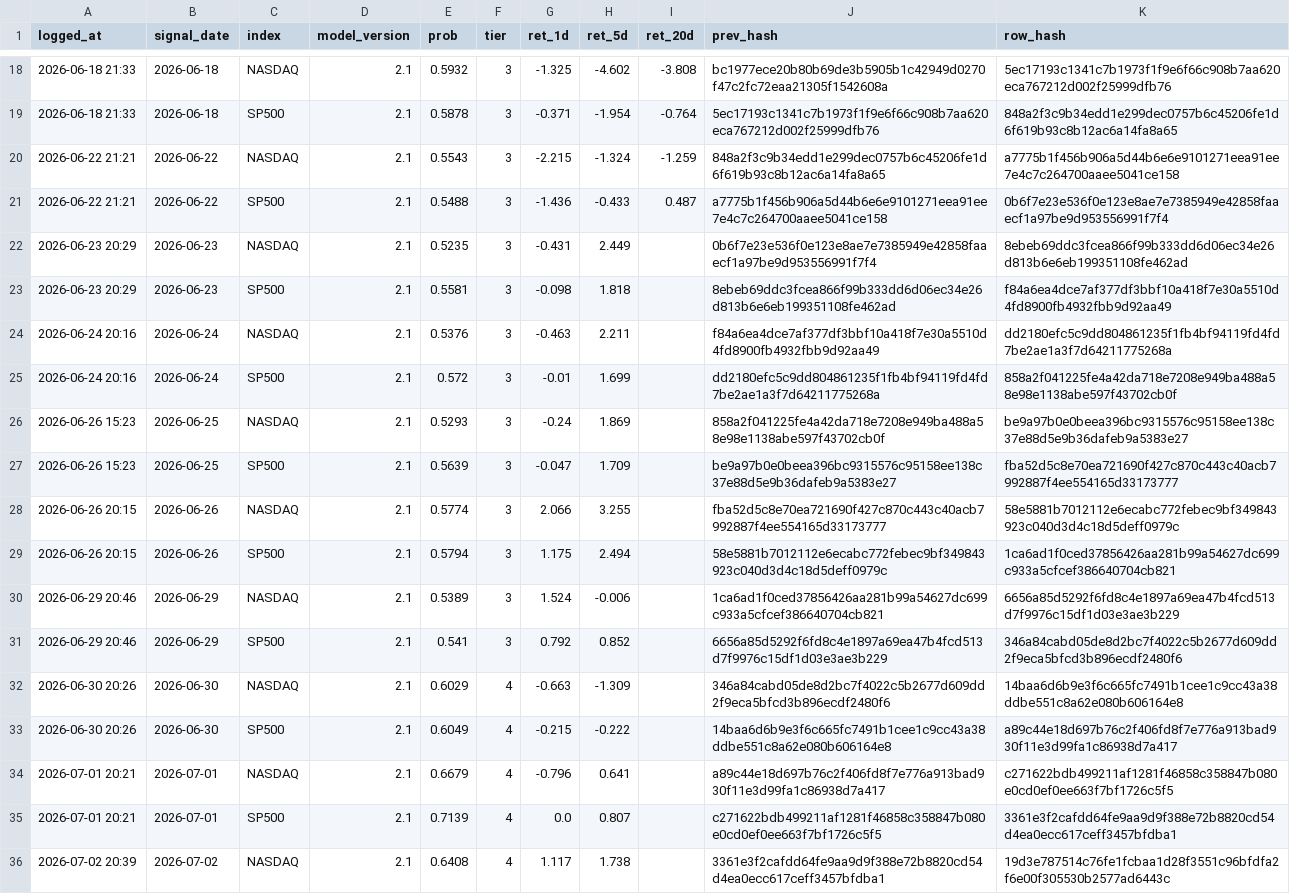
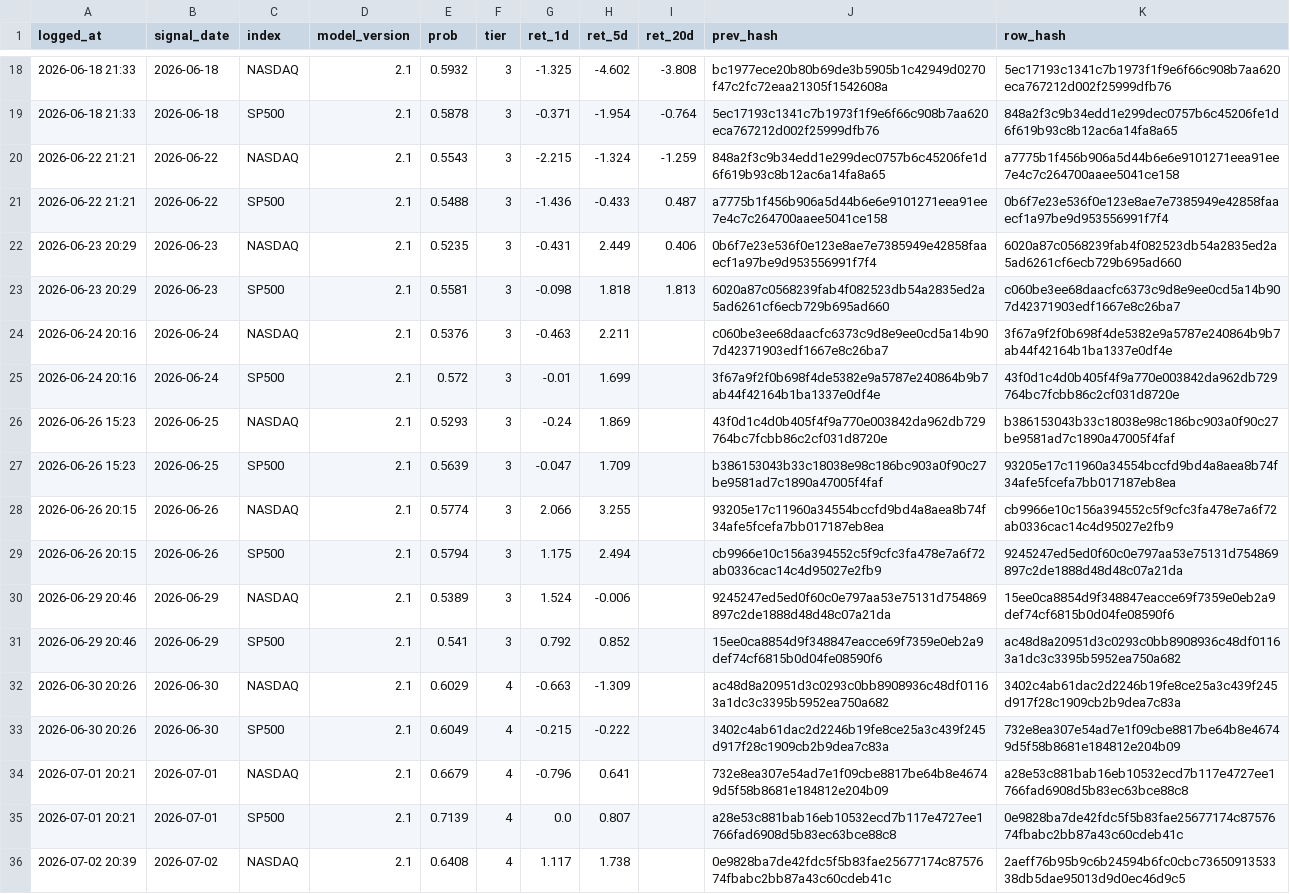
Before and after one commit to Vambrocop/valpha-lab, a CSV file: market-analysis/data/processed/prediction_log.csv, drawn as a sheet; only a part is shown, gaps mark what is left out; the diff covers the shown part only; the diff names each change by its address in the sheet, - before the commit and + after, or states it on an @@ line.

```diff
--- a/market-analysis/data/processed/prediction_log.csv
+++ b/market-analysis/data/processed/prediction_log.csv
-I22 (ret_20d): (empty)
+I22 (ret_20d): 0.406
-K22 (row_hash): 8ebeb69ddc3fcea866f99b333dd6d06ec34e26d813b6e6eb199351108fe462ad
+K22 (row_hash): 6020a87c0568239fab4f082523db54a2835ed2a5ad6261cf6ecb729b695ad660
-I23 (ret_20d): (empty)
+I23 (ret_20d): 1.813
-J23 (prev_hash): 8ebeb69ddc3fcea866f99b333dd6d06ec34e26d813b6e6eb199351108fe462ad
+J23 (prev_hash): 6020a87c0568239fab4f082523db54a2835ed2a5ad6261cf6ecb729b695ad660
-K23 (row_hash): f84a6ea4dce7af377df3bbf10a418f7e30a5510d4fd8900fb4932fbb9d92aa49
+K23 (row_hash): c060be3ee68daacfc6373c9d8e9ee0cd5a14b907d42371903edf1667e8c26ba7
-J24 (prev_hash): f84a6ea4dce7af377df3bbf10a418f7e30a5510d4fd8900fb4932fbb9d92aa49
+J24 (prev_hash): c060be3ee68daacfc6373c9d8e9ee0cd5a14b907d42371903edf1667e8c26ba7
-K24 (row_hash): dd2180efc5c9dd804861235f1fb4bf94119fd4fd7be2ae1a3f7d64211775268a
+K24 (row_hash): 3f67a9f2f0b698f4de5382e9a5787e240864b9b7ab44f42164b1ba1337e0df4e
-J25 (prev_hash): dd2180efc5c9dd804861235f1fb4bf94119fd4fd7be2ae1a3f7d64211775268a
+J25 (prev_hash): 3f67a9f2f0b698f4de5382e9a5787e240864b9b7ab44f42164b1ba1337e0df4e
-K25 (row_hash): 858a2f041225fe4a42da718e7208e949ba488a58e98e1138abe597f43702cb0f
+K25 (row_hash): 43f0d1c4d0b405f4f9a770e003842da962db729764bc7fcbb86c2cf031d8720e
-J26 (prev_hash): 858a2f041225fe4a42da718e7208e949ba488a58e98e1138abe597f43702cb0f
+J26 (prev_hash): 43f0d1c4d0b405f4f9a770e003842da962db729764bc7fcbb86c2cf031d8720e
-K26 (row_hash): be9a97b0e0beea396bc9315576c95158ee138c37e88d5e9b36dafeb9a5383e27
+K26 (row_hash): b386153043b33c18038e98c186bc903a0f90c27be9581ad7c1890a47005f4faf
-J27 (prev_hash): be9a97b0e0beea396bc9315576c95158ee138c37e88d5e9b36dafeb9a5383e27
+J27 (prev_hash): b386153043b33c18038e98c186bc903a0f90c27be9581ad7c1890a47005f4faf
-K27 (row_hash): fba52d5c8e70ea721690f427c870c443c40acb7992887f4ee554165d33173777
+K27 (row_hash): 93205e17c11960a34554bccfd9bd4a8aea8b74f34afe5fcefa7bb017187eb8ea
-J28 (prev_hash): fba52d5c8e70ea721690f427c870c443c40acb7992887f4ee554165d33173777
+J28 (prev_hash): 93205e17c11960a34554bccfd9bd4a8aea8b74f34afe5fcefa7bb017187eb8ea
-K28 (row_hash): 58e5881b7012112e6ecabc772febec9bf349843923c040d3d4c18d5deff0979c
+K28 (row_hash): cb9966e10c156a394552c5f9cfc3fa478e7a6f72ab0336cac14c4d95027e2fb9
-J29 (prev_hash): 58e5881b7012112e6ecabc772febec9bf349843923c040d3d4c18d5deff0979c
+J29 (prev_hash): cb9966e10c156a394552c5f9cfc3fa478e7a6f72ab0336cac14c4d95027e2fb9
-K29 (row_hash): 1ca6ad1f0ced37856426aa281b99a54627dc699c933a5cfcef386640704cb821
+K29 (row_hash): 9245247ed5ed0f60c0e797aa53e75131d754869897c2de1888d48d48c07a21da
-J30 (prev_hash): 1ca6ad1f0ced37856426aa281b99a54627dc699c933a5cfcef386640704cb821
+J30 (prev_hash): 9245247ed5ed0f60c0e797aa53e75131d754869897c2de1888d48d48c07a21da
-K30 (row_hash): 6656a85d5292f6fd8c4e1897a69ea47b4fcd513d7f9976c15df1d03e3ae3b229
+K30 (row_hash): 15ee0ca8854d9f348847eacce69f7359e0eb2a9def74cf6815b0d04fe08590f6
-J31 (prev_hash): 6656a85d5292f6fd8c4e1897a69ea47b4fcd513d7f9976c15df1d03e3ae3b229
+J31 (prev_hash): 15ee0ca8854d9f348847eacce69f7359e0eb2a9def74cf6815b0d04fe08590f6
-K31 (row_hash): 346a84cabd05de8d2bc7f4022c5b2677d609dd2f9eca5bfcd3b896ecdf2480f6
+K31 (row_hash): ac48d8a20951d3c0293c0bb8908936c48df01163a1dc3c3395b5952ea750a682
-J32 (prev_hash): 346a84cabd05de8d2bc7f4022c5b2677d609dd2f9eca5bfcd3b896ecdf2480f6
+J32 (prev_hash): ac48d8a20951d3c0293c0bb8908936c48df01163a1dc3c3395b5952ea750a682
-K32 (row_hash): 14baa6d6b9e3f6c665fc7491b1cee1c9cc43a38ddbe551c8a62e080b606164e8
+K32 (row_hash): 3402c4ab61dac2d2246b19fe8ce25a3c439f245d917f28c1909cb2b9dea7c83a
-J33 (prev_hash): 14baa6d6b9e3f6c665fc7491b1cee1c9cc43a38ddbe551c8a62e080b606164e8
+J33 (prev_hash): 3402c4ab61dac2d2246b19fe8ce25a3c439f245d917f28c1909cb2b9dea7c83a
-K33 (row_hash): a89c44e18d697b76c2f406fd8f7e776a913bad930f11e3d99fa1c86938d7a417
+K33 (row_hash): 732e8ea307e54ad7e1f09cbe8817be64b8e46749d5f58b8681e184812e204b09
-J34 (prev_hash): a89c44e18d697b76c2f406fd8f7e776a913bad930f11e3d99fa1c86938d7a417
+J34 (prev_hash): 732e8ea307e54ad7e1f09cbe8817be64b8e46749d5f58b8681e184812e204b09
-K34 (row_hash): c271622bdb499211af1281f46858c358847b080e0cd0ef0ee663f7bf1726c5f5
+K34 (row_hash): a28e53c881bab16eb10532ecd7b117e4727ee1766fad6908d5b83ec63bce88c8
-J35 (prev_hash): c271622bdb499211af1281f46858c358847b080e0cd0ef0ee663f7bf1726c5f5
+J35 (prev_hash): a28e53c881bab16eb10532ecd7b117e4727ee1766fad6908d5b83ec63bce88c8
-K35 (row_hash): 3361e3f2cafdd64fe9aa9d9f388e72b8820cd54d4ea0ecc617ceff3457bfdba1
+K35 (row_hash): 0e9828ba7de42fdc5f5b83fae25677174c8757674fbabc2bb87a43c60cdeb41c
-J36 (prev_hash): 3361e3f2cafdd64fe9aa9d9f388e72b8820cd54d4ea0ecc617ceff3457bfdba1
+J36 (prev_hash): 0e9828ba7de42fdc5f5b83fae25677174c8757674fbabc2bb87a43c60cdeb41c
-K36 (row_hash): 19d3e787514c76fe1fcbaa1d28f3551c96bfdfa2f6e00f305530b2577ad6443c
+K36 (row_hash): 2aeff76b95b9c6b24594b6fc0cbc7365091353338db5dae95013d9d0ec46d9c5
```
Also changed, not shown: 2 added rows and 54 edited cells elsewhere in this file, market-analysis/data/processed/paper_ledger.csv, 19 other files.
